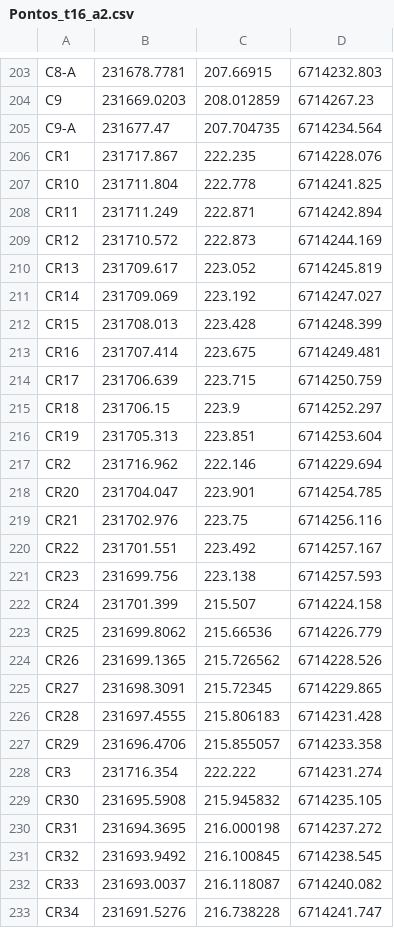
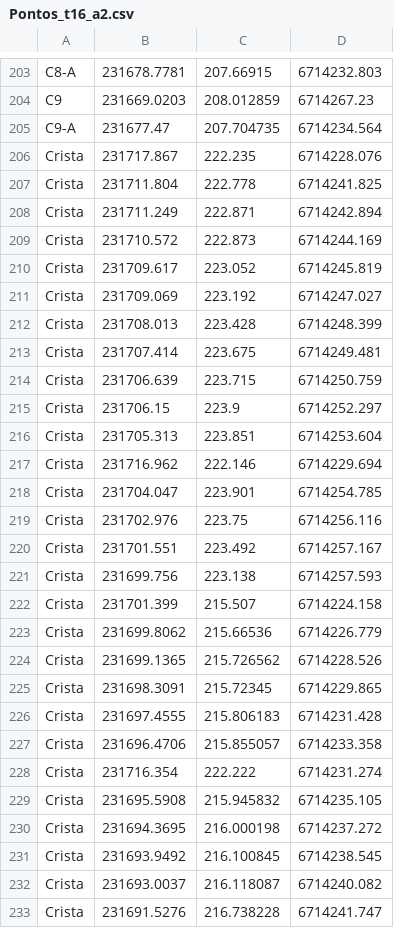
Before and after one commit to InovagroConsultoria/Projetos_3D, a CSV file: Superficie/t_16/Pontos_t16_a2.csv, drawn as a sheet; only a part is shown, gaps mark what is left out; the diff covers the shown part only.

Commit message:
Update Pontos_t16_a2.csv

```diff
--- a/Superficie/t_16/Pontos_t16_a2.csv
+++ b/Superficie/t_16/Pontos_t16_a2.csv
@@ -205,29 +205,29 @@ C9,231669.0203,208.012859,6714267.23,
 C9-A,231677.47,207.704735,6714234.564,
-CR1,231717.867,222.235,6714228.076,
-CR10,231711.804,222.778,6714241.825,
-CR11,231711.249,222.871,6714242.894,
-CR12,231710.572,222.873,6714244.169,
-CR13,231709.617,223.052,6714245.819,
-CR14,231709.069,223.192,6714247.027,
-CR15,231708.013,223.428,6714248.399,
-CR16,231707.414,223.675,6714249.481,
-CR17,231706.639,223.715,6714250.759,
-CR18,231706.15,223.9,6714252.297,
-CR19,231705.313,223.851,6714253.604,
-CR2,231716.962,222.146,6714229.694,
-CR20,231704.047,223.901,6714254.785,
-CR21,231702.976,223.75,6714256.116,
-CR22,231701.551,223.492,6714257.167,
-CR23,231699.756,223.138,6714257.593,
-CR24,231701.399,215.507,6714224.158,
-CR25,231699.8062,215.66536,6714226.779,
-CR26,231699.1365,215.726562,6714228.526,
-CR27,231698.3091,215.72345,6714229.865,
-CR28,231697.4555,215.806183,6714231.428,
-CR29,231696.4706,215.855057,6714233.358,
-CR3,231716.354,222.222,6714231.274,
-CR30,231695.5908,215.945832,6714235.105,
-CR31,231694.3695,216.000198,6714237.272,
-CR32,231693.9492,216.100845,6714238.545,
-CR33,231693.0037,216.118087,6714240.082,
-CR34,231691.5276,216.738228,6714241.747,
+Crista,231717.867,222.235,6714228.076,
+Crista,231711.804,222.778,6714241.825,
+Crista,231711.249,222.871,6714242.894,
+Crista,231710.572,222.873,6714244.169,
+Crista,231709.617,223.052,6714245.819,
+Crista,231709.069,223.192,6714247.027,
+Crista,231708.013,223.428,6714248.399,
+Crista,231707.414,223.675,6714249.481,
+Crista,231706.639,223.715,6714250.759,
+Crista,231706.15,223.9,6714252.297,
+Crista,231705.313,223.851,6714253.604,
+Crista,231716.962,222.146,6714229.694,
+Crista,231704.047,223.901,6714254.785,
+Crista,231702.976,223.75,6714256.116,
+Crista,231701.551,223.492,6714257.167,
+Crista,231699.756,223.138,6714257.593,
+Crista,231701.399,215.507,6714224.158,
+Crista,231699.8062,215.66536,6714226.779,
+Crista,231699.1365,215.726562,6714228.526,
+Crista,231698.3091,215.72345,6714229.865,
+Crista,231697.4555,215.806183,6714231.428,
+Crista,231696.4706,215.855057,6714233.358,
+Crista,231716.354,222.222,6714231.274,
+Crista,231695.5908,215.945832,6714235.105,
+Crista,231694.3695,216.000198,6714237.272,
+Crista,231693.9492,216.100845,6714238.545,
+Crista,231693.0037,216.118087,6714240.082,
+Crista,231691.5276,216.738228,6714241.747,
```
Also changed, not shown: 64 edited cells elsewhere in this file.
